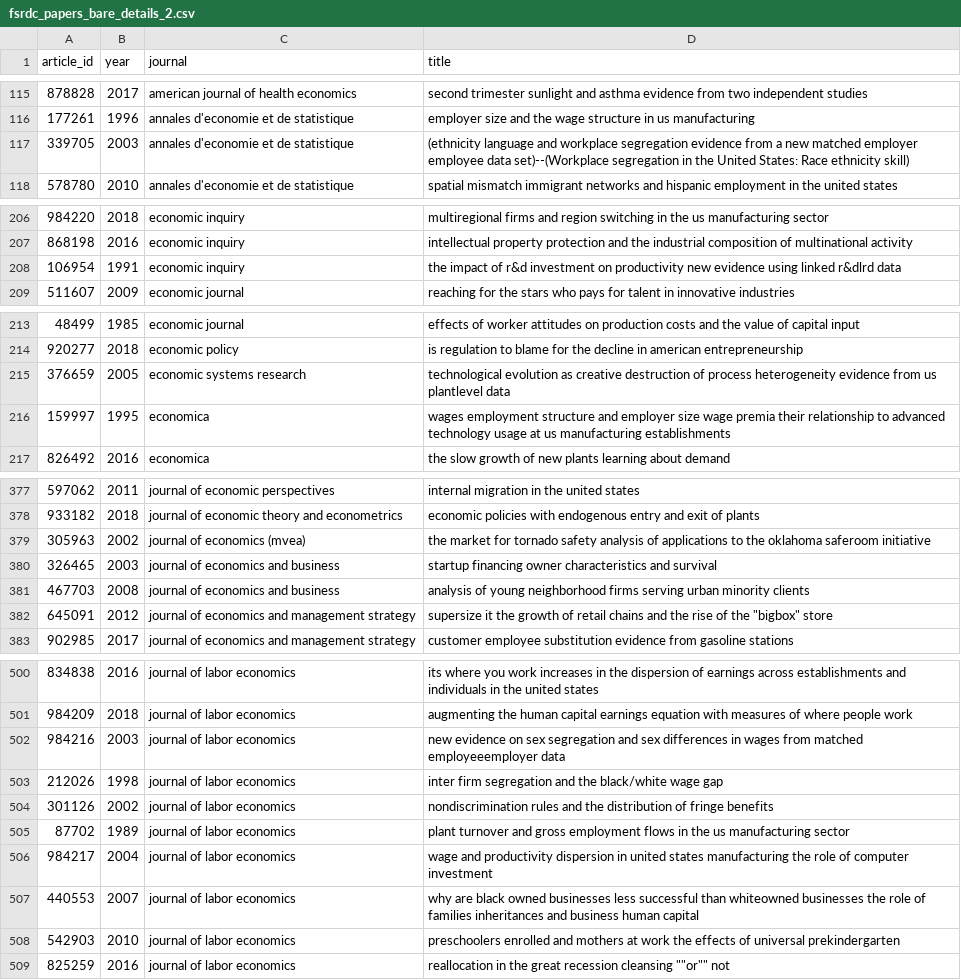
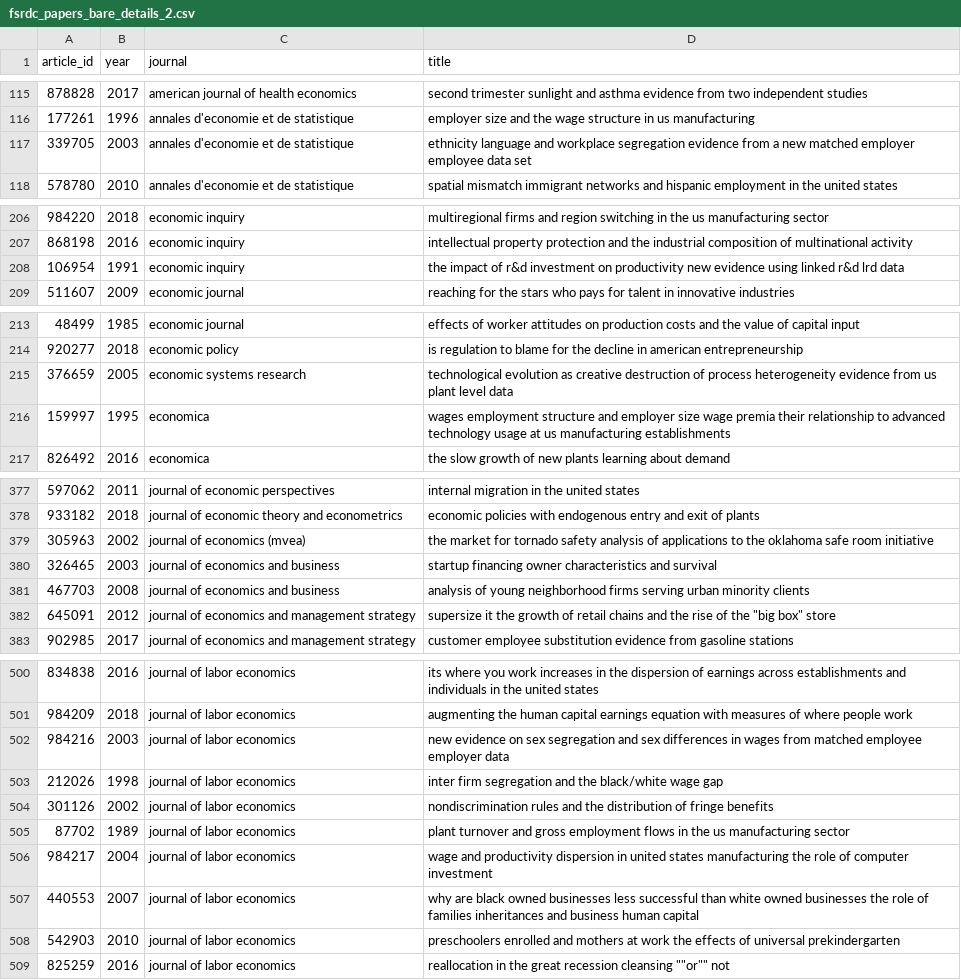
Before and after one commit to jiyoojeong/FSRDC, a CSV file: input_data/fsrdc_papers_bare_details_2.csv, drawn as a sheet; only a part is shown, gaps mark what is left out; the diff covers the shown part only.

```diff
--- a/input_data/fsrdc_papers_bare_details_2.csv
+++ b/input_data/fsrdc_papers_bare_details_2.csv
@@ -116,3 +116,3 @@ article_id,year,journal,title
 177261,1996,annales d'economie et de statistique,employer size and the wage structure in us manufacturing
-339705,2003,annales d'economie et de statistique,(ethnicity language and workplace segregation evidence from a new matched employer employee data set)--(Workplace segregation in the United States: Race ethnicity skill)
+339705,2003,annales d'economie et de statistique,ethnicity language and workplace segregation evidence from a new matched employer employee data set
 578780,2010,annales d'economie et de statistique,spatial mismatch immigrant networks and hispanic employment in the united states
@@ -207,3 +207,3 @@ article_id,year,journal,title
 868198,2016,economic inquiry,intellectual property protection and the industrial composition of multinational activity
-106954,1991,economic inquiry,the impact of r&d investment on productivity new evidence using linked r&dlrd data
+106954,1991,economic inquiry,the impact of r&d investment on productivity new evidence using linked r&d lrd data
 511607,2009,economic journal,reaching for the stars who pays for talent in innovative industries
@@ -214,3 +214,3 @@ article_id,year,journal,title
 920277,2018,economic policy,is regulation to blame for the decline in american entrepreneurship
-376659,2005,economic systems research,technological evolution as creative destruction of process heterogeneity evidence from us plantlevel data
+376659,2005,economic systems research,technological evolution as creative destruction of process heterogeneity evidence from us plant level data
 159997,1995,economica,wages employment structure and employer size wage premia their relationship to advanced technology usage at us manufacturing establishments
@@ -378,6 +378,6 @@ article_id,year,journal,title
 933182,2018,journal of economic theory and econometrics,economic policies with endogenous entry and exit of plants
-305963,2002,journal of economics (mvea),the market for tornado safety analysis of applications to the oklahoma saferoom initiative
+305963,2002,journal of economics (mvea),the market for tornado safety analysis of applications to the oklahoma safe room initiative
 326465,2003,journal of economics and business,startup financing owner characteristics and survival
 467703,2008,journal of economics and business,analysis of young neighborhood firms serving urban minority clients
-645091,2012,journal of economics and management strategy,"supersize it the growth of retail chains and the rise of the ""bigbox"" store"
+645091,2012,journal of economics and management strategy,"supersize it the growth of retail chains and the rise of the ""big box"" store"
 902985,2017,journal of economics and management strategy,customer employee substitution evidence from gasoline stations
@@ -501,3 +501,3 @@ article_id,year,journal,title
 984209,2018,journal of labor economics,augmenting the human capital earnings equation with measures of where people work
-984216,2003,journal of labor economics,new evidence on sex segregation and sex differences in wages from matched employeeemployer data
+984216,2003,journal of labor economics,new evidence on sex segregation and sex differences in wages from matched employee employer data
 212026,1998,journal of labor economics,inter firm segregation and the black/white wage gap
@@ -506,3 +506,3 @@ article_id,year,journal,title
 984217,2004,journal of labor economics,wage and productivity dispersion in united states manufacturing the role of computer investment
-440553,2007,journal of labor economics,why are black owned businesses less successful than whiteowned businesses the role of families inheritances and business human capital
+440553,2007,journal of labor economics,why are black owned businesses less successful than white owned businesses the role of families inheritances and business human capital
 542903,2010,journal of labor economics,preschoolers enrolled and mothers at work the effects of universal prekindergarten
```
Also changed, not shown: 5 edited cells elsewhere in this file, input_data/spellingchecks.csv, 29 other files.
